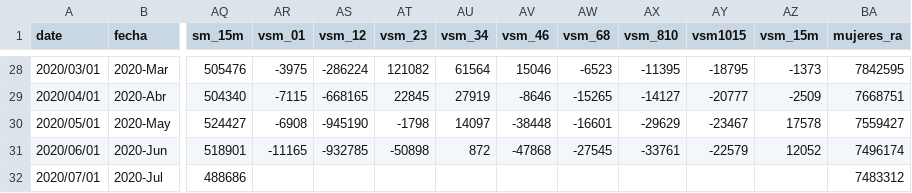
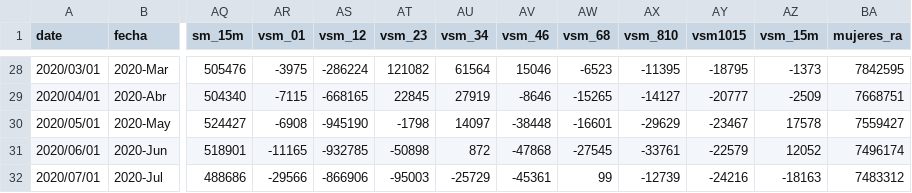
Before and after one commit to paoovela/BID, a CSV file: MEX.csv, drawn as a sheet; only a part is shown, gaps mark what is left out; the diff names each change by its address in the sheet, - before the commit and + after, or states it on an @@ line.

Commit message:
Add files via upload

```diff
--- a/MEX.csv
+++ b/MEX.csv
-AR32 (vsm_01): (empty)
+AR32 (vsm_01): -29566
-AS32 (vsm_12): (empty)
+AS32 (vsm_12): -866906
-AT32 (vsm_23): (empty)
+AT32 (vsm_23): -95003
-AU32 (vsm_34): (empty)
+AU32 (vsm_34): -25729
-AV32 (vsm_46): (empty)
+AV32 (vsm_46): -45361
-AW32 (vsm_68): (empty)
+AW32 (vsm_68): 99
-AX32 (vsm_810): (empty)
+AX32 (vsm_810): -12739
-AY32 (vsm1015): (empty)
+AY32 (vsm1015): -24216
-AZ32 (vsm_15m): (empty)
+AZ32 (vsm_15m): -18163
```
